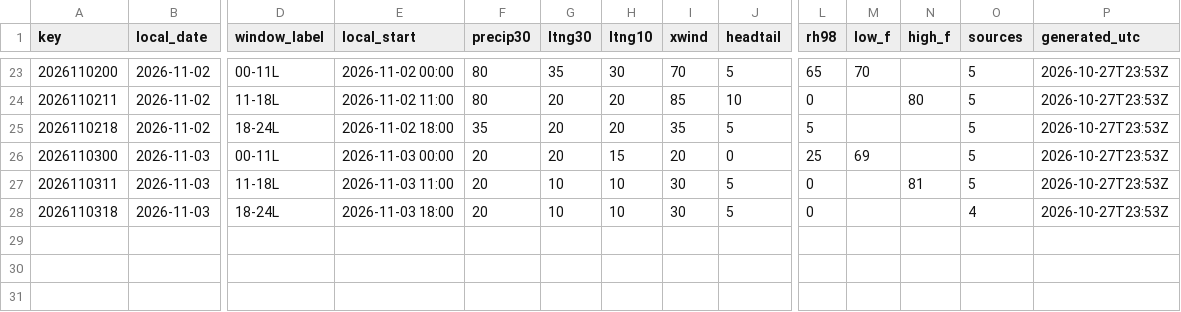
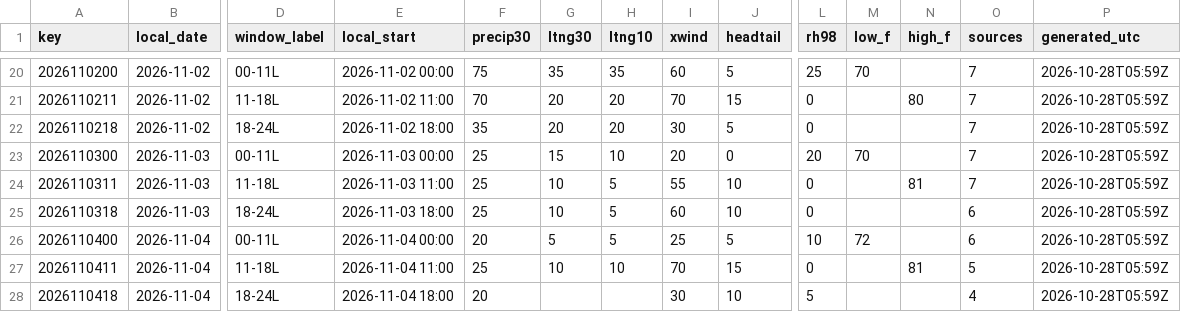
Before and after one commit to cyclonecizek/SLFWeather, a CSV file: docs/data/constraints.csv, drawn as a sheet; only a part is shown, gaps mark what is left out; addresses are those after the commit; rows hold the shown columns only; the diff covers the shown part only; the diff names each change by its address in the sheet, - before the commit and + after, or states it on an @@ line.

```diff
--- a/docs/data/constraints.csv
+++ b/docs/data/constraints.csv
-F20 (precip30): 80
+F20 (precip30): 75
-H20 (ltng10): 30
+H20 (ltng10): 35
-I20 (xwind): 70
+I20 (xwind): 60
-L20 (rh98): 65
+L20 (rh98): 25
-O20:O24 (sources): 5
+O20:O24 (sources): 7
-P20:P25 (generated_utc): 2026-10-27T23:53Z
+P20:P25 (generated_utc): 2026-10-28T05:59Z
-F21 (precip30): 80
+F21 (precip30): 70
-I21 (xwind): 85
+I21 (xwind): 70
-J21 (headtail): 10
+J21 (headtail): 15
-I22 (xwind): 35
+I22 (xwind): 30
-L22 (rh98): 5
+L22 (rh98): 0
-F23:F25 (precip30): 20
+F23:F25 (precip30): 25
-G23 (ltng30): 20
+G23 (ltng30): 15
-H23 (ltng10): 15
+H23 (ltng10): 10
-L23 (rh98): 25
+L23 (rh98): 20
-M23 (low_f): 69
+M23 (low_f): 70
-H24:H25 (ltng10): 10
+H24:H25 (ltng10): 5
-I24 (xwind): 30
+I24 (xwind): 55
-J24:J25 (headtail): 5
+J24:J25 (headtail): 10
-I25 (xwind): 30
+I25 (xwind): 60
-O25 (sources): 4
+O25 (sources): 6
+row 26: 2026110400 | 2026-11-04 | 00-11L | 2026-11-04 00:00 | 20 | 5 | 5 | 25 | 5 | 10 | 72 |  | 6 | 2026-10-28T05:59Z
+row 27: 2026110411 | 2026-11-04 | 11-18L | 2026-11-04 11:00 | 25 | 10 | 10 | 70 | 15 | 0 |  | 81 | 5 | 2026-10-28T05:59Z
+row 28: 2026110418 | 2026-11-04 | 18-24L | 2026-11-04 18:00 | 20 |  |  | 30 | 10 | 5 |  |  | 4 | 2026-10-28T05:59Z
```
Also changed, not shown: 3 removed rows and 94 edited cells elsewhere in this file, docs/data/GFS_upper_air_KTTS.csv, docs/data/KTTS_ENS_wind.csv, 12 other files.
